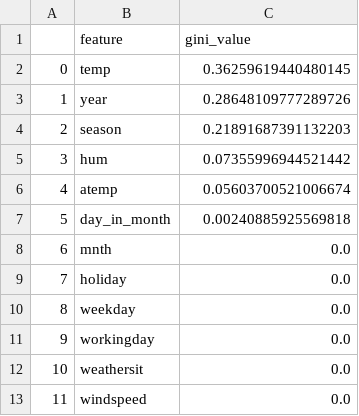
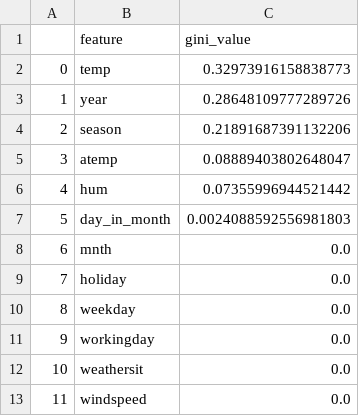
Before and after one commit to UBC-MDS/Capital_Bikeshare_Analysis, a CSV file: result/summarised_data.csv, drawn as a sheet.

```diff
--- a/result/summarised_data.csv
+++ b/result/summarised_data.csv
@@ -1,8 +1,8 @@
 ,feature,gini_value
-0,temp,0.36259619440480145
+0,temp,0.32973916158838773
 1,year,0.28648109777289726
-2,season,0.21891687391132203
-3,hum,0.07355996944521442
-4,atemp,0.05603700521006674
-5,day_in_month,0.00240885925569818
+2,season,0.21891687391132206
+3,atemp,0.08889403802648047
+4,hum,0.07355996944521442
+5,day_in_month,0.0024088592556981803
 6,mnth,0.0
```
Also changed, not shown: 5 other files.
